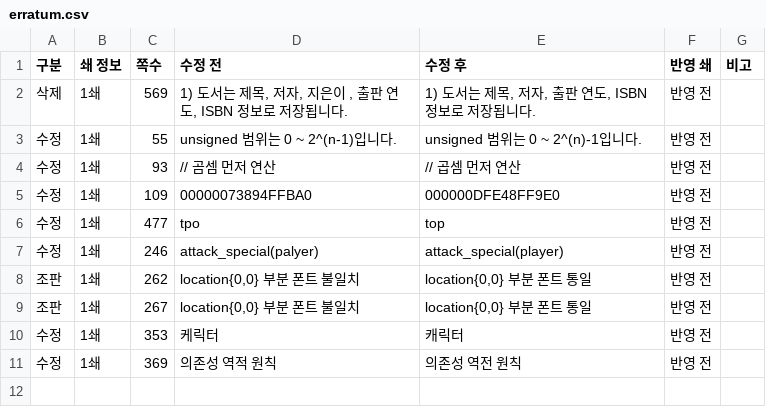
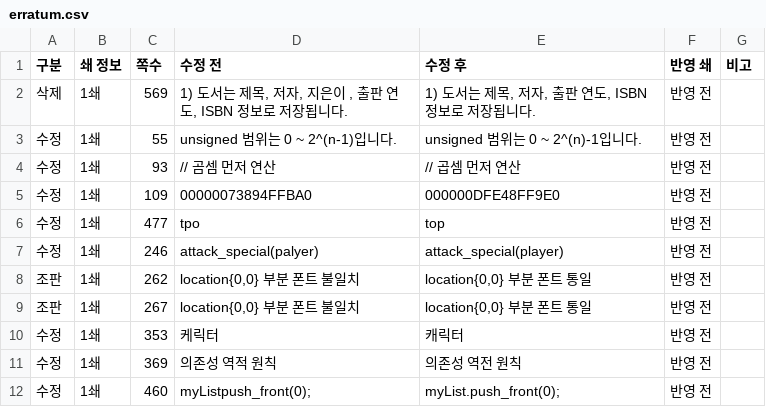
Before and after one commit to mystous/DoItCPP, a CSV file: erratum/erratum.csv, drawn as a sheet; the diff names each change by its address in the sheet, - before the commit and + after, or states it on an @@ line.

Commit message:
Update erratum.csv

```diff
--- a/erratum/erratum.csv
+++ b/erratum/erratum.csv
+row 12: 수정 | 1쇄 | 460 | myListpush_front(0); | myList.push_front(0); | 반영 전
```
